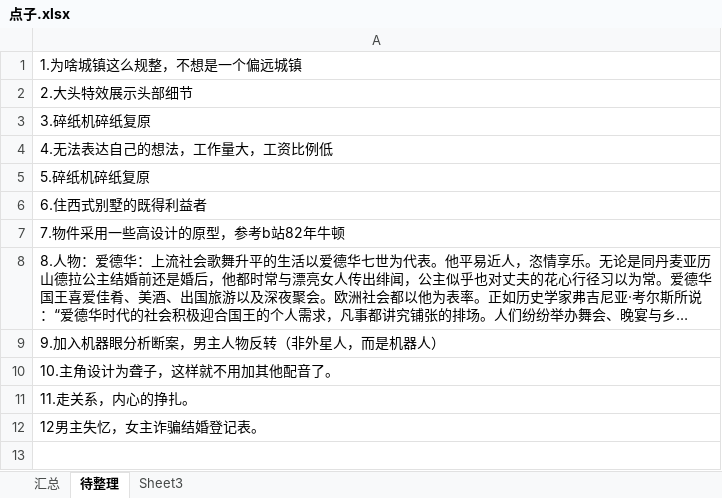
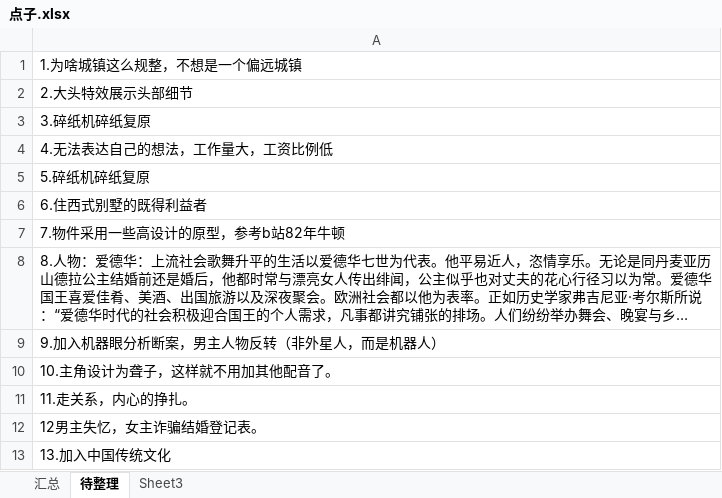
Before and after one commit to worlitz/gameforme, an Excel workbook: 积累库/点子.xlsx, sheet 待整理, drawn as a sheet; long unchanged cells end in …; values as stored, in another font and other column widths than the file's, no borders; the diff names each change by its address in the sheet, - before the commit and + after, or states it on an @@ line.

```diff
--- a/积累库/点子.xlsx (sheet 待整理)
+++ b/积累库/点子.xlsx (sheet 待整理)
+row 13: 13.加入中国传统文化
```
Also changed, not shown: 待分类/猫饭菜系设计.xlsx, 积累库/卵用没有小知识.xlsx.
